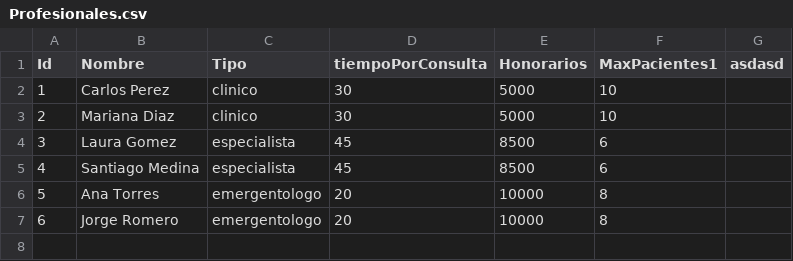
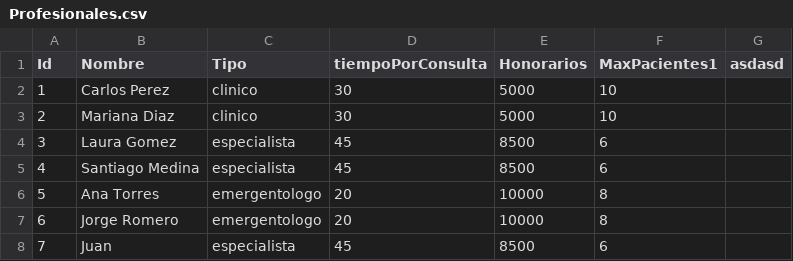
Before and after one commit to EzeAleGuzman/Sistema_gestion_Clinica, a CSV file: TP Programacion con objetos/Clinica/Clinica/BaseDatos/Profesionales.csv, drawn as a sheet; the diff names each change by its address in the sheet, - before the commit and + after, or states it on an @@ line.

```diff
--- a/TP Programacion con objetos/Clinica/Clinica/BaseDatos/Profesionales.csv
+++ b/TP Programacion con objetos/Clinica/Clinica/BaseDatos/Profesionales.csv
+row 8: 7 | Juan | especialista | 45 | 8500 | 6
```
Also changed, not shown: TP Programacion con objetos/Clinica/Clinica/BaseDatos/Pacientes.csv, 5 other files.
